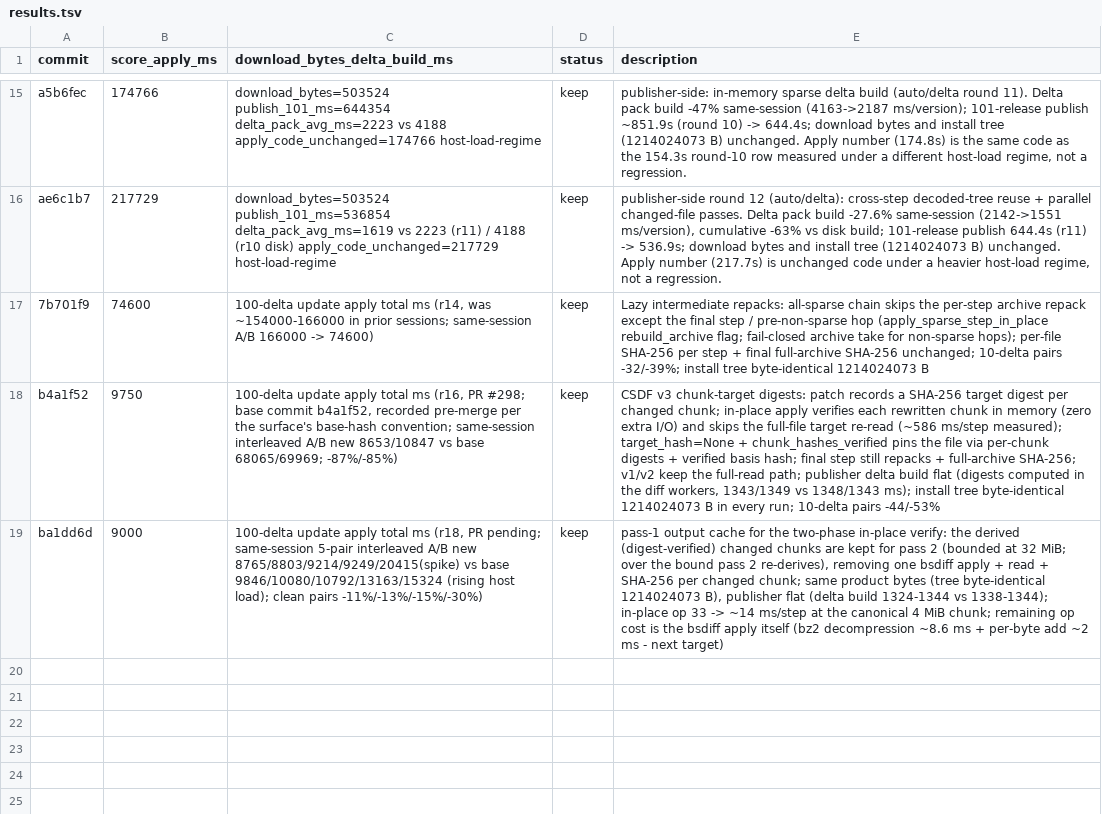
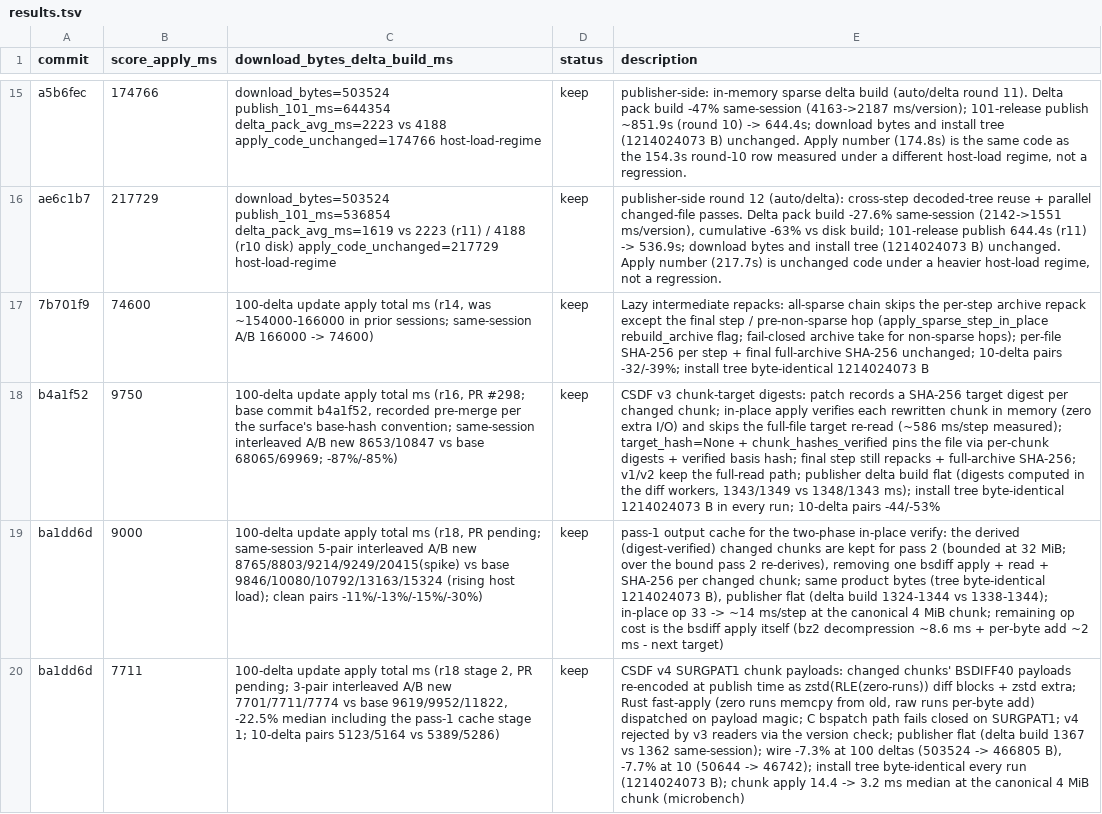
Before and after one commit to fintermobilityas/surge, a TSV file: auto/update/results.tsv, drawn as a sheet; only a part is shown, gaps mark what is left out; the diff names each change by its address in the sheet, - before the commit and + after, or states it on an @@ line.

Commit message:
perf(core): CSDF v4 SURGPAT1 payloads — zstd(RLE) diff blocks, ~3x faster per-chunk apply (100-delta −22.5%, wire −7.3%)
The bsdiff apply of a changed chunk decompressed the entire per-byte
diff string under BZ2 and added the old data byte by byte: ~10.6 ms
for a 4 MiB chunk whose only change is 4 KiB (BZ2 decompression
~8.6 ms + per-byte add ~2 ms, measured by disabling the add loop in a
throwaway build).

Chunked patch format v4 re-encodes each changed chunk's classic
BSDIFF40 payload as SURGPAT1 at publish time: same (copy-add /
extra-copy / old-seek) control entries, but each entry's diff string
is stored as zstd(RLE(zero-runs)) and its extra block as zstd(extra).
The Rust applier expands zero runs as a plain copy from the old chunk
(vectorized memcpy) and adds only the raw runs' bytes, so the
canonical 4 MiB zero run costs a memcpy instead of a BZ2 decode +
per-byte loop: chunk apply 14.4 -> 3.2 ms median (microbench).

Publish path: the C bsdiff generator is untouched; the encoder
parses the BSDIFF40 blob (three BZ2 blocks via the already-vendored
libbz2), re-encodes, and writes the SURGPAT1 payload. Flat in wall
time (delta pack build 1,331-1,367 vs 1,362 ms same-session). Wire
bytes shrink: 100-delta download 503,524 -> 466,805 B (-7.3%),
10-delta 50,644 -> 46,742 B (-7.7%) - the RLE+zstd diff beats BZ2 on
mostly-zero diff strings.

Apply dispatches on the payload magic: SURGPAT1 runs the Rust path,
classic BSDIFF40 keeps the C path, and the C path fails closed on
SURGPAT1 (magic check), so v4 is rejected by v3 readers via the
version check and a misrouted payload can never apply. v4 keeps the
v3 invariants: identity bitset, per-chunk SHA-256 target digests,
two-phase verify-before-write (tamper regression tests added for v4
payloads), per-file basis/target hashes, final full-archive SHA-256.

Same-session A/B vs ba1dd6d (including the pass-1 output cache from
the stacked round): 100-delta apply 9,952 ms median (9,619/9,952/
11,822) -> 7,541-7,774 ms (-22.5%); 10-delta pairs 5,389/5,286 ->
5,123/5,164 ms; install tree byte-identical in every run
(1,214,024,073 B at 100 deltas, 1,214,024,071 B at 10).

Tests: 337 surge-core unit tests (7 SURGPAT1 unit + 5 v4 integration
round-trip/tamper/determinism/fail-closed), full workspace green,
clippy strict/all-targets/pedantic clean for the new code, .NET
59/59, vendor + version + maintainability gates pass.

```diff
--- a/auto/update/results.tsv
+++ b/auto/update/results.tsv
+row 20: ba1dd6d | 7711 | 100-delta update apply total ms (r18 stage 2, PR pending; 3-pair interleaved A/B new 7701/7711/7774 vs base 9619/9952/11822, -22.5% median including the pass-1 cache stage 1; 10-delta pairs 5123/5164 vs 5389/5286) | keep | CSDF v4 SURGPAT1 chunk payloads: changed chunks' BSDIFF40 payloads re-encoded at publish time as zstd(RLE(zero-runs)) diff blocks + zstd extra; Rust fast-apply (zero runs memcpy from old, raw runs per-byte add) dispatched on payload magic; C bspatch path fails closed on SURGPAT1; v4 rejected by v3 readers via the version check; publisher flat (delta build 1367 vs 1362 same-session); wire -7.3% at 100 deltas (503524 -> 466805 B), -7.7% at 10 (50644 -> 46742); install tree byte-identical every run (1214024073 B); chunk apply 14.4 -> 3.2 ms median at the canonical 4 MiB chunk (microbench)
```
Also changed, not shown: auto/delta/results.tsv, 14 other files.
